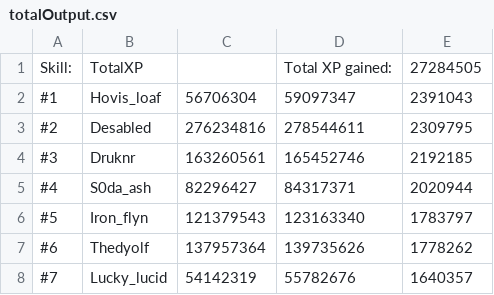
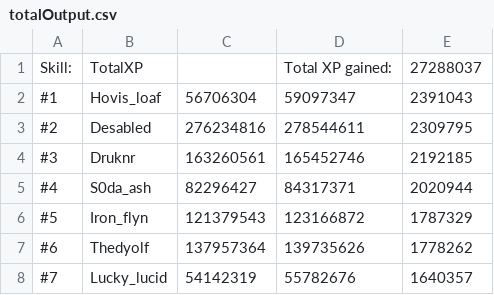
Before and after one commit to FloydvanHassel/SoloHelmsLogs, a CSV file: totalOutput.csv, drawn as a sheet; only a part is shown.

```diff
--- a/totalOutput.csv
+++ b/totalOutput.csv
@@ -1,2 +1,2 @@
-Skill:,TotalXP,,Total XP gained:,27284505
+Skill:,TotalXP,,Total XP gained:,27288037
 #1,Hovis_loaf,56706304,59097347,2391043
@@ -5,3 +5,3 @@ Skill:,TotalXP,,Total XP gained:,27284505
 #4,S0da_ash,82296427,84317371,2020944
-#5,Iron_flyn,121379543,123163340,1783797
+#5,Iron_flyn,121379543,123166872,1787329
 #6,Thedyolf,137957364,139735626,1778262
```
Also changed, not shown: 29 other files.
